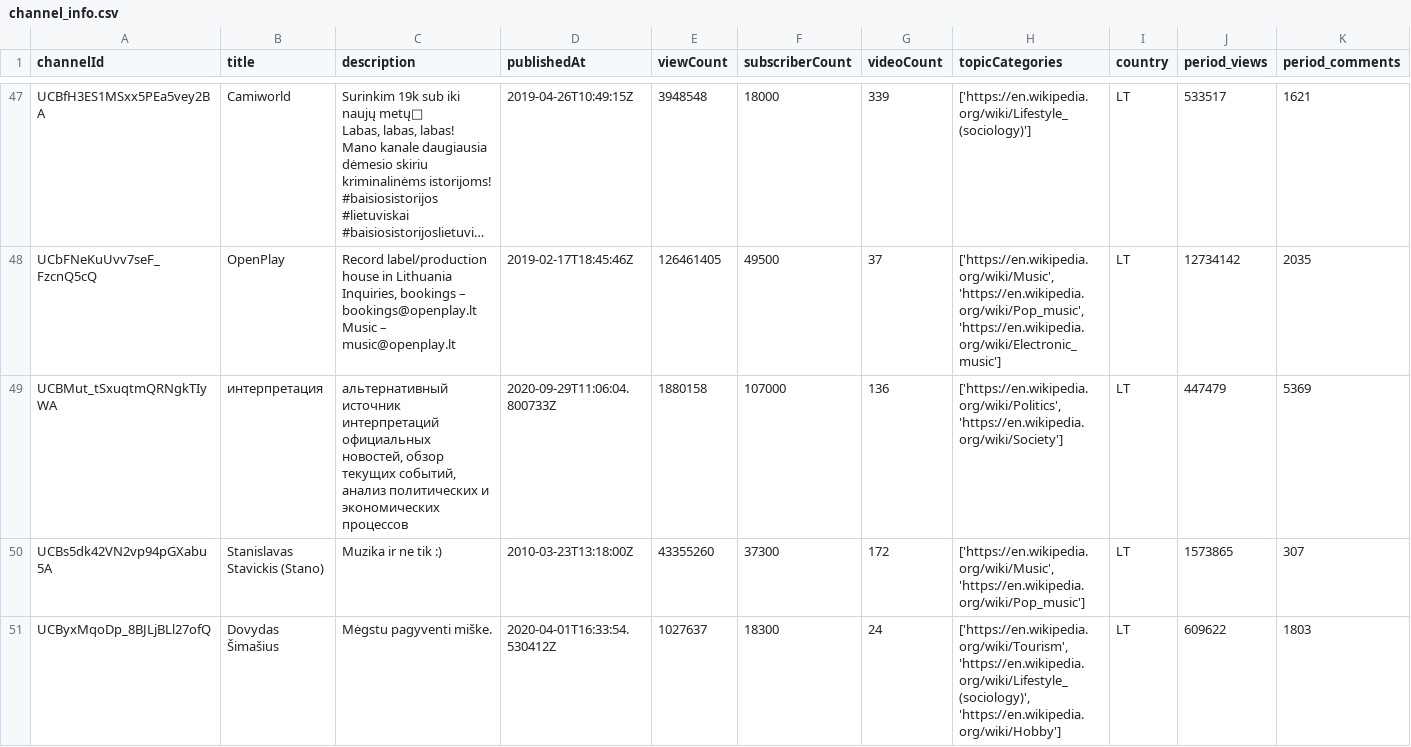
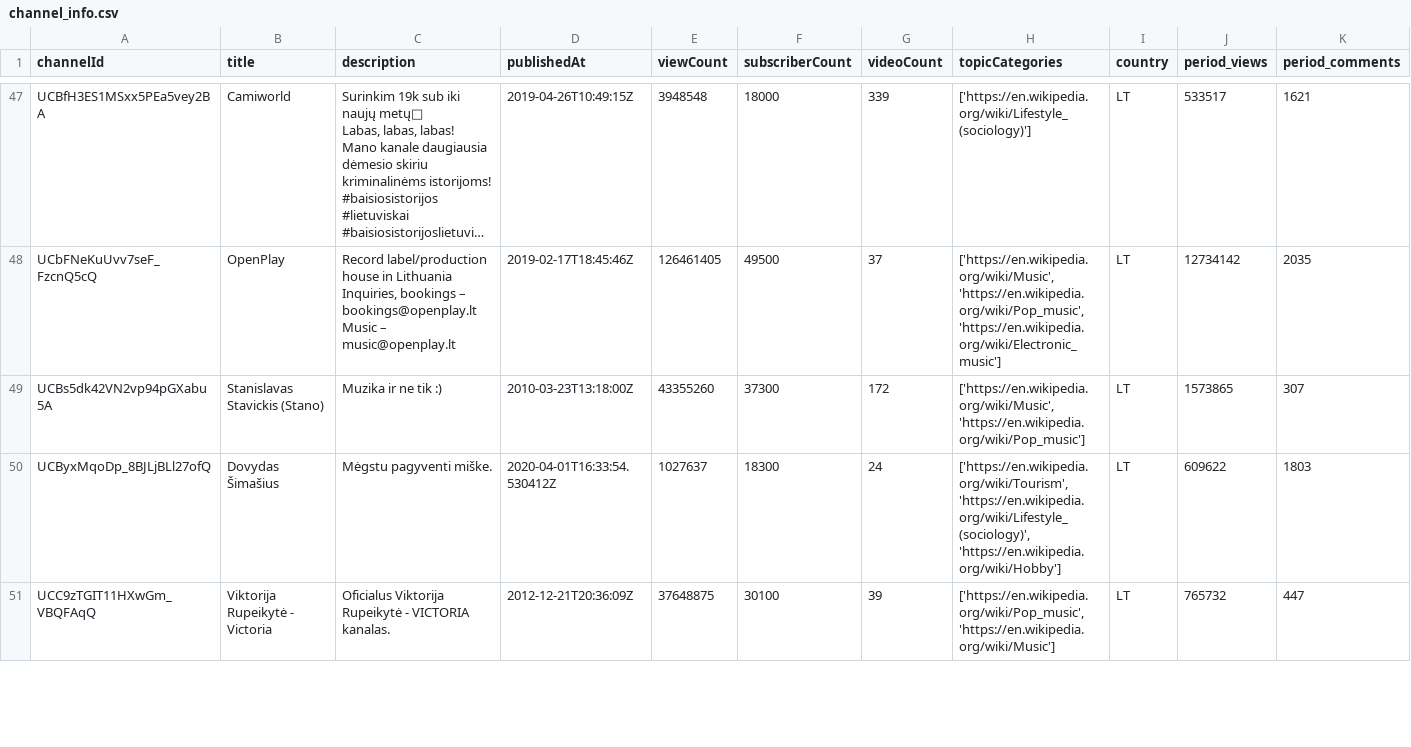
Before and after one commit to MatasMazvila/data-mining-clone, a CSV file: data/channel_info.csv, drawn as a sheet; only a part is shown, gaps mark what is left out; the shorter side is filled out with more unchanged rows; long unchanged cells end in …; rows hold the shown columns only; the diff covers the shown part only; the diff names each change by its address in the sheet, - before the commit and + after, or states it on an @@ line.

Commit message:
final final data

```diff
--- a/data/channel_info.csv
+++ b/data/channel_info.csv
-row 49: UCBMut_tSxuqtmQRNgkTIyWA | интерпретация | альтернативный источник интерпретаций официальных новостей, обзор текущих событий, анализ политических и экономических процессов | 2020-09-29T11:06:04.800733Z | 1880158 | 107000 | 136 | ['https://en.wikipedia.org/wiki/Politics', 'https://en.wikipedia.org/wiki/Society'] | LT | 447479 | 5369
```
Also changed, not shown: 2 removed rows elsewhere in this file, 4 other files.
